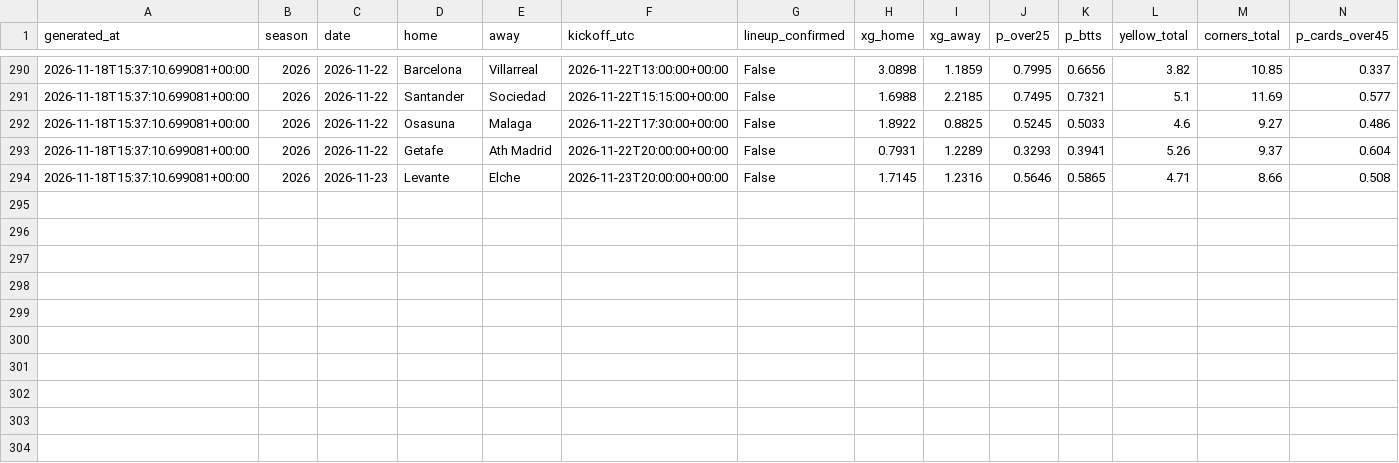
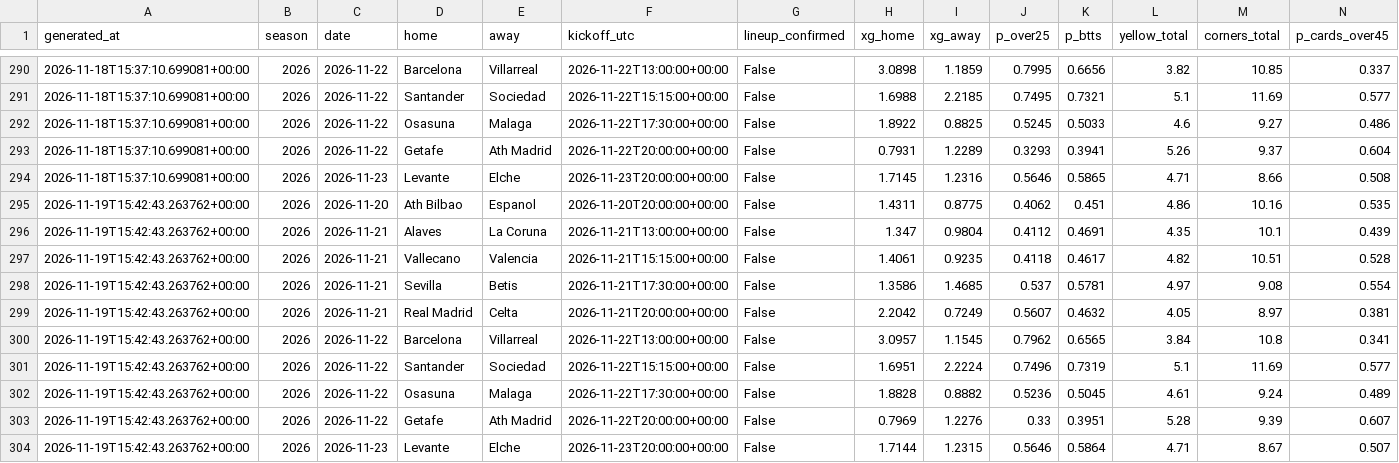
Before and after one commit to SergioMS02/laliga-predictor, a CSV file: predictions/props_log.csv, drawn as a sheet; only a part is shown, gaps mark what is left out; rows hold the shown columns only; the diff names each change by its address in the sheet, - before the commit and + after, or states it on an @@ line.

```diff
--- a/predictions/props_log.csv
+++ b/predictions/props_log.csv
+row 295: 2026-11-19T15:42:43.263762+00:00 | 2026 | 2026-11-20 | Ath Bilbao | Espanol | 2026-11-20T20:00:00+00:00 | False | 1.4311 | 0.8775 | 0.4062 | 0.451 | 4.86 | 10.16 | 0.535
+row 296: 2026-11-19T15:42:43.263762+00:00 | 2026 | 2026-11-21 | Alaves | La Coruna | 2026-11-21T13:00:00+00:00 | False | 1.347 | 0.9804 | 0.4112 | 0.4691 | 4.35 | 10.1 | 0.439
+row 297: 2026-11-19T15:42:43.263762+00:00 | 2026 | 2026-11-21 | Vallecano | Valencia | 2026-11-21T15:15:00+00:00 | False | 1.4061 | 0.9235 | 0.4118 | 0.4617 | 4.82 | 10.51 | 0.528
+row 298: 2026-11-19T15:42:43.263762+00:00 | 2026 | 2026-11-21 | Sevilla | Betis | 2026-11-21T17:30:00+00:00 | False | 1.3586 | 1.4685 | 0.537 | 0.5781 | 4.97 | 9.08 | 0.554
+row 299: 2026-11-19T15:42:43.263762+00:00 | 2026 | 2026-11-21 | Real Madrid | Celta | 2026-11-21T20:00:00+00:00 | False | 2.2042 | 0.7249 | 0.5607 | 0.4632 | 4.05 | 8.97 | 0.381
+row 300: 2026-11-19T15:42:43.263762+00:00 | 2026 | 2026-11-22 | Barcelona | Villarreal | 2026-11-22T13:00:00+00:00 | False | 3.0957 | 1.1545 | 0.7962 | 0.6565 | 3.84 | 10.8 | 0.341
+row 301: 2026-11-19T15:42:43.263762+00:00 | 2026 | 2026-11-22 | Santander | Sociedad | 2026-11-22T15:15:00+00:00 | False | 1.6951 | 2.2224 | 0.7496 | 0.7319 | 5.1 | 11.69 | 0.577
+row 302: 2026-11-19T15:42:43.263762+00:00 | 2026 | 2026-11-22 | Osasuna | Malaga | 2026-11-22T17:30:00+00:00 | False | 1.8828 | 0.8882 | 0.5236 | 0.5045 | 4.61 | 9.24 | 0.489
+row 303: 2026-11-19T15:42:43.263762+00:00 | 2026 | 2026-11-22 | Getafe | Ath Madrid | 2026-11-22T20:00:00+00:00 | False | 0.7969 | 1.2276 | 0.33 | 0.3951 | 5.28 | 9.39 | 0.607
+row 304: 2026-11-19T15:42:43.263762+00:00 | 2026 | 2026-11-23 | Levante | Elche | 2026-11-23T20:00:00+00:00 | False | 1.7144 | 1.2315 | 0.5646 | 0.5864 | 4.71 | 8.67 | 0.507
```
Also changed, not shown: predictions/log.csv, 18 other files.
